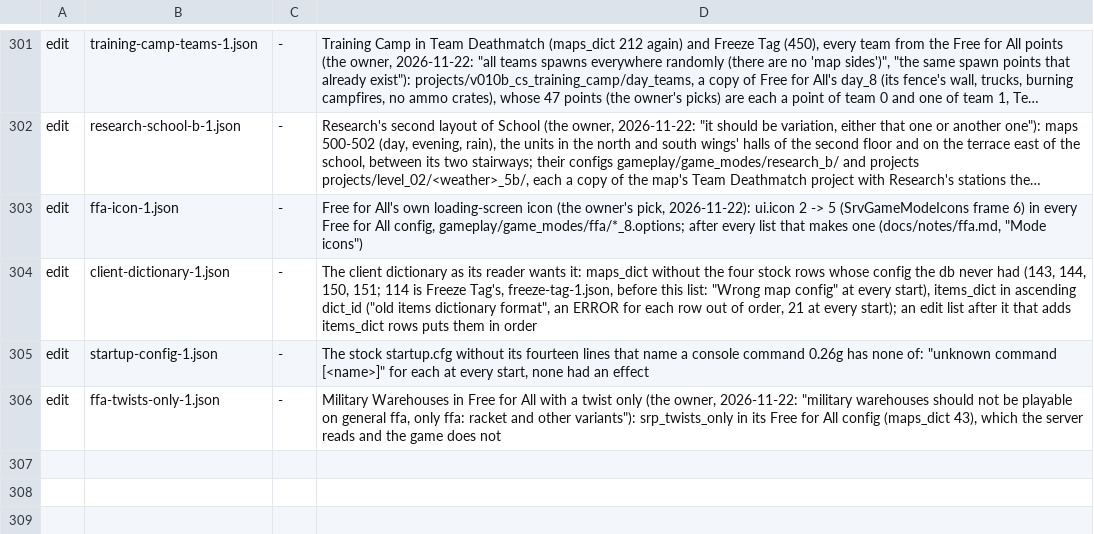
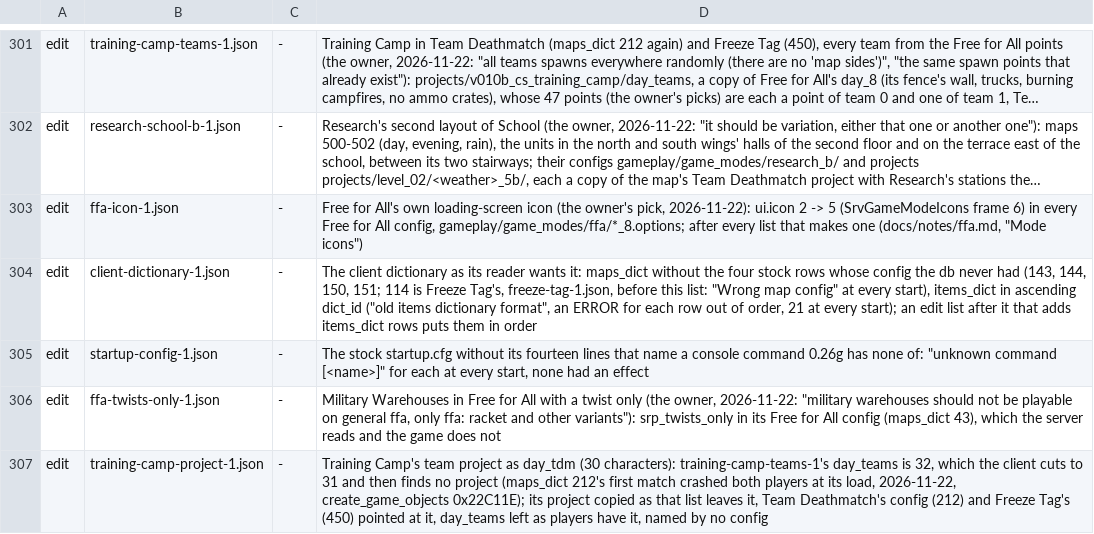
Before and after one commit to srp-survarium/skhid-srp, a TSV file: release/content.tsv, drawn as a sheet; only a part is shown, gaps mark what is left out; long unchanged cells end in …; the diff names each change by its address in the sheet, - before the commit and + after, or states it on an @@ line.

Commit message:
Training Camp: the team project as day_tdm, a name the client loads
maps_dict 212's first match (2026-11-22) crashed both players at its
load: the client cuts a project name to 31 characters, and
training-camp-teams-1's v010b_cs_training_camp/day_teams is 32, so it
looked for day_team, found no project config and crashed in
create_game_objects (0x22C11E, a read of 0x108).

A new edit list, training-camp-project-1, copies day_teams' project as
that list leaves it to day_tdm (30 characters) and points Team
Deathmatch's config (212) and Freeze Tag's (450) at it. day_teams stays
as players have it, named by no config. build_content refuses a mode
config whose map_name is over 31 characters.

```diff
--- a/release/content.tsv
+++ b/release/content.tsv
+row 307: edit | training-camp-project-1.json | - | Training Camp's team project as day_tdm (30 characters): training-camp-teams-1's day_teams is 32, which the client cuts to 31 and then finds no project (maps_dict 212's first match crashed both players at its load, 2026-11-22, create_game_objects 0x22C11E); its project copied as that list leaves it, Team Deathmatch's config (212) and Freeze Tag's (450) pointed at it, day_teams left as players have it, named by no config
```
Also changed, not shown: 2 other files.
